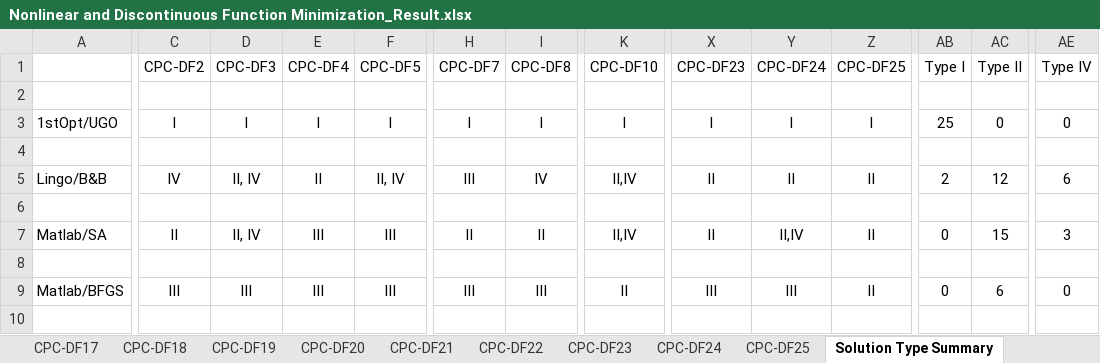
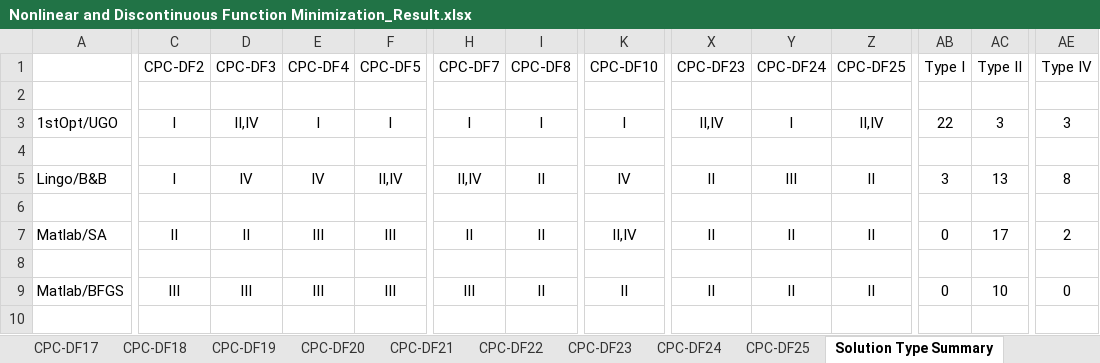
Before and after one commit to CPC-Opt/CPC-Benchmark, an Excel workbook: Minimization Problem with Domain-Induced Discontinuity-Like Behavior/Experimental results/Nonlinear and Discontinuous Function Minimization_Result.xlsx, sheet Solution Type Summary, drawn as a sheet; only a part is shown, gaps mark what is left out; values as stored, in another font and other column widths than the file's, no borders; the diff covers the shown part only; the diff names each change by its address in the sheet, - before the commit and + after, or states it on an @@ line.

```diff
--- a/Minimization Problem with Domain-Induced Discontinuity-Like Behavior/Experimental results/Nonlinear and Discontinuous Function Minimization_Result.xlsx (sheet Solution Type Summary)
+++ b/Minimization Problem with Domain-Induced Discontinuity-Like Behavior/Experimental results/Nonlinear and Discontinuous Function Minimization_Result.xlsx (sheet Solution Type Summary)
-D3 (CPC-DF3): I
+D3 (CPC-DF3): II,IV
-X3 (CPC-DF23): I
+X3 (CPC-DF23): II,IV
-Z3 (CPC-DF25): I
+Z3 (CPC-DF25): II,IV
-AB3 (Type I): 25
+AB3 (Type I): 22
-AC3 (Type II): 0
+AC3 (Type II): 3
-AE3 (Type IV): 0
+AE3 (Type IV): 3
-C5 (CPC-DF2): IV
+C5 (CPC-DF2): I
-D5 (CPC-DF3): II, IV
+D5 (CPC-DF3): IV
-E5 (CPC-DF4): II
+E5 (CPC-DF4): IV
-F5 (CPC-DF5): II, IV
+F5 (CPC-DF5): II,IV
-H5 (CPC-DF7): III
+H5 (CPC-DF7): II,IV
-I5 (CPC-DF8): IV
+I5 (CPC-DF8): II
-K5 (CPC-DF10): II,IV
+K5 (CPC-DF10): IV
-Y5 (CPC-DF24): II
+Y5 (CPC-DF24): III
-AB5 (Type I): 2
+AB5 (Type I): 3
-AC5 (Type II): 12
+AC5 (Type II): 13
-AE5 (Type IV): 6
+AE5 (Type IV): 8
-D7 (CPC-DF3): II, IV
+D7 (CPC-DF3): II
-Y7 (CPC-DF24): II,IV
+Y7 (CPC-DF24): II
-AC7 (Type II): 15
+AC7 (Type II): 17
-AE7 (Type IV): 3
+AE7 (Type IV): 2
-I9 (CPC-DF8): III
+I9 (CPC-DF8): II
-X9 (CPC-DF23): III
+X9 (CPC-DF23): II
-Y9 (CPC-DF24): III
+Y9 (CPC-DF24): II
-AC9 (Type II): 6
+AC9 (Type II): 10
```
Also changed, not shown: 2 added rows and 15 edited cells elsewhere in this sheet, sheet CPC-DF19, sheet CPC-DF2, sheet CPC-DF20, sheet CPC-DF24, sheet CPC-DF23, sheet CPC-DF4, 22 more sheets, formulas that keep their value, 20 other files.
